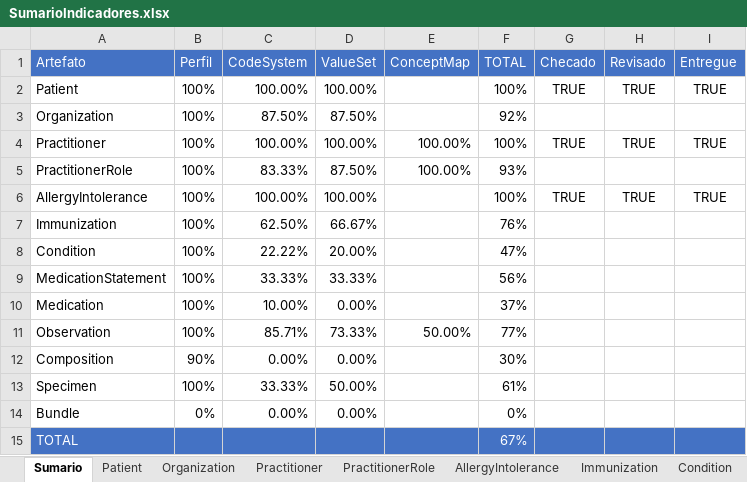
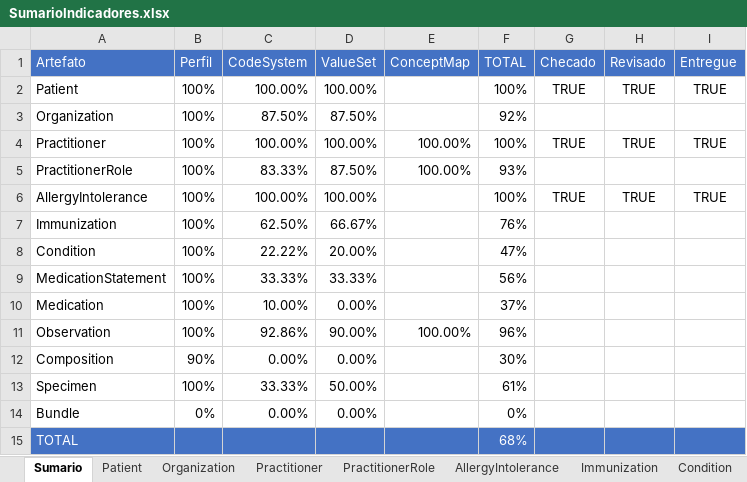
Before and after one commit to moaassis/https-git-codecommit.sa-east-1.amazonaws.com-v1-repos-ips-brasil-documentos, an Excel workbook: Gestão do Projeto/Indicadores/SumarioIndicadores.xlsx, sheet Sumario, drawn as a sheet; values as stored, in another font and other column widths than the file's, no borders; charts and pictures not drawn; the diff names each change by its address in the sheet, - before the commit and + after, or states it on an @@ line.

Commit message:
Update SumarioIndicadores.xlsx

```diff
--- a/Gestão do Projeto/Indicadores/SumarioIndicadores.xlsx (sheet Sumario)
+++ b/Gestão do Projeto/Indicadores/SumarioIndicadores.xlsx (sheet Sumario)
-C11 (CodeSystem): 85.71%
+C11 (CodeSystem): 92.86%
-D11 (ValueSet): 73.33%
+D11 (ValueSet): 90.00%
-E11 (ConceptMap): 50.00%
+E11 (ConceptMap): 100.00%
-F11 (TOTAL): 77%
+F11 (TOTAL): 96%
-F15 (TOTAL): 67%
+F15 (TOTAL): 68%
```
Also changed, not shown: sheet Observation.
